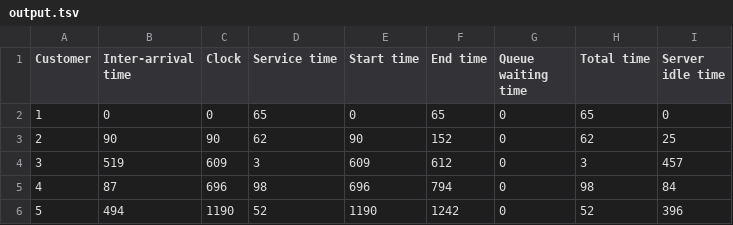
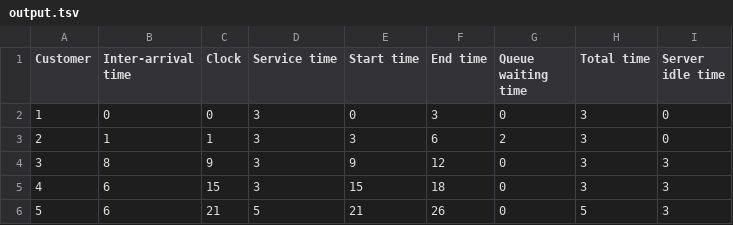
Before and after one commit to GauthamBanasandra/SystemModellingSimulation, a TSV file: 1/output.tsv, drawn as a sheet; only a part is shown; the diff covers the shown part only.

```diff
--- a/1/output.tsv
+++ b/1/output.tsv
@@ -1,6 +1,6 @@
 Customer	Inter-arrival time	Clock	Service time	Start time	End time	Queue waiting time	Total time	Server idle time
-1	0	0	65	0	65	0	65	0
-2	90	90	62	90	152	0	62	25
-3	519	609	3	609	612	0	3	457
-4	87	696	98	696	794	0	98	84
-5	494	1190	52	1190	1242	0	52	396
+1	0	0	3	0	3	0	3	0
+2	1	1	3	3	6	2	3	0
+3	8	9	3	9	12	0	3	3
+4	6	15	3	15	18	0	3	3
+5	6	21	5	21	26	0	5	3
```
Also changed, not shown: 115 edited cells elsewhere in this file, 2/output.tsv, 2 other files.
